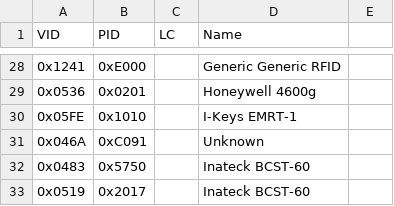
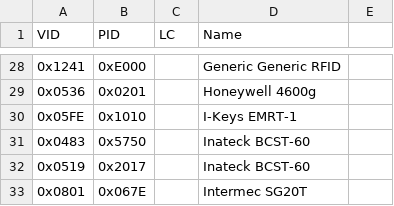
Before and after one commit to twppsn/ppsn, a CSV file: PPSnDesktopUI/UI/KeyboardScanner.csv, drawn as a sheet; only a part is shown, gaps mark what is left out; the shorter side is filled out with more unchanged rows.

```diff
--- a/PPSnDesktopUI/UI/KeyboardScanner.csv
+++ b/PPSnDesktopUI/UI/KeyboardScanner.csv
@@ -30,3 +30,2 @@
 0x05FE;0x1010;;I-Keys EMRT-1
-0x046A;0xC091;;Unknown
 0x0483;0x5750;;Inateck BCST-60
```
Also changed, not shown: 6 other files.
